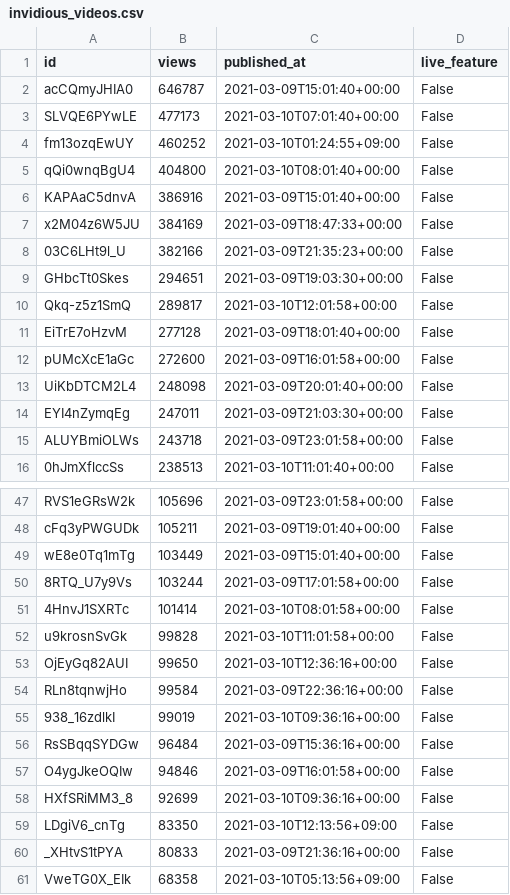
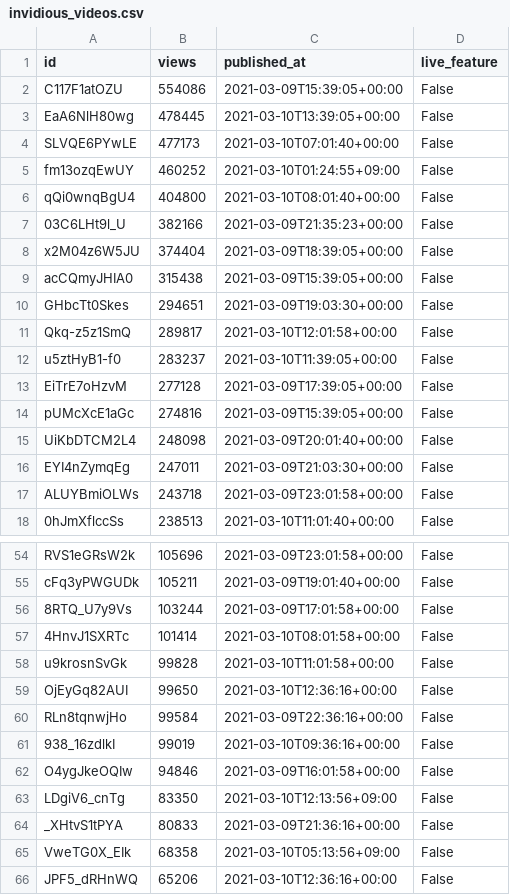
Before and after one commit to cross-internet/api, a CSV file: public/invidious_videos.csv, drawn as a sheet; only a part is shown, gaps mark what is left out; the shorter side is filled out with more unchanged rows; the diff covers the shown part only.

```diff
--- a/public/invidious_videos.csv
+++ b/public/invidious_videos.csv
@@ -1,3 +1,4 @@
 id,views,published_at,live_feature
-acCQmyJHIA0,646787,2021-03-09T15:01:40+00:00,False
+C117F1atOZU,554086,2021-03-09T15:39:05+00:00,False
+EaA6NlH80wg,478445,2021-03-10T13:39:05+00:00,False
 SLVQE6PYwLE,477173,2021-03-10T07:01:40+00:00,False
@@ -5,9 +6,10 @@ fm13ozqEwUY,460252,2021-03-10T01:24:55+09:00,False
 qQi0wnqBgU4,404800,2021-03-10T08:01:40+00:00,False
-KAPAaC5dnvA,386916,2021-03-09T15:01:40+00:00,False
-x2M04z6W5JU,384169,2021-03-09T18:47:33+00:00,False
 03C6LHt9l_U,382166,2021-03-09T21:35:23+00:00,False
+x2M04z6W5JU,374404,2021-03-09T18:39:05+00:00,False
+acCQmyJHIA0,315438,2021-03-09T15:39:05+00:00,False
 GHbcTt0Skes,294651,2021-03-09T19:03:30+00:00,False
 Qkq-z5z1SmQ,289817,2021-03-10T12:01:58+00:00,False
-EiTrE7oHzvM,277128,2021-03-09T18:01:40+00:00,False
-pUMcXcE1aGc,272600,2021-03-09T16:01:58+00:00,False
+u5ztHyB1-f0,283237,2021-03-10T11:39:05+00:00,False
+EiTrE7oHzvM,277128,2021-03-09T17:39:05+00:00,False
+pUMcXcE1aGc,274816,2021-03-09T15:39:05+00:00,False
 UiKbDTCM2L4,248098,2021-03-09T20:01:40+00:00,False
@@ -48,3 +55,2 @@ RVS1eGRsW2k,105696,2021-03-09T23:01:58+00:00,False
 cFq3yPWGUDk,105211,2021-03-09T19:01:40+00:00,False
-wE8e0Tq1mTg,103449,2021-03-09T15:01:40+00:00,False
 8RTQ_U7y9Vs,103244,2021-03-09T17:01:58+00:00,False
@@ -55,5 +61,3 @@ RLn8tqnwjHo,99584,2021-03-09T22:36:16+00:00,False
 938_16zdlkI,99019,2021-03-10T09:36:16+00:00,False
-RsSBqqSYDGw,96484,2021-03-09T15:36:16+00:00,False
 O4ygJkeOQIw,94846,2021-03-09T16:01:58+00:00,False
-HXfSRiMM3_8,92699,2021-03-10T09:36:16+00:00,False
 LDgiV6_cnTg,83350,2021-03-10T12:13:56+09:00,False
```
Also changed, not shown: 9 added rows, 4 removed rows and 6 edited cells elsewhere in this file, 1 other file.
